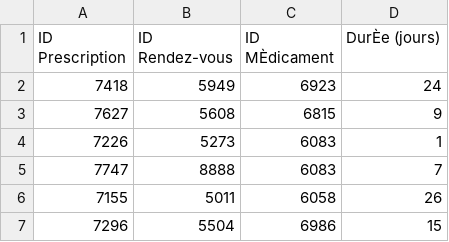
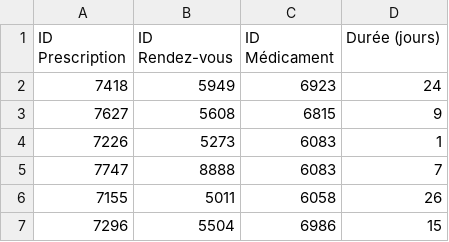
Before and after one commit to lucaleone15/YSL2_Hopital, a CSV file: csv/prescriptions.csv, drawn as a sheet; only a part is shown.

```diff
--- a/csv/prescriptions.csv
+++ b/csv/prescriptions.csv
@@ -1,2 +1,2 @@
-ID Prescription;ID Rendez-vous;ID MÈdicament;DurÈe (jours)
+ID Prescription;ID Rendez-vous;ID Médicament;Durée (jours)
 7418;5949;6923;24
```
Also changed, not shown: csv/medecins.csv, csv/medoc.csv, 3 other files.
